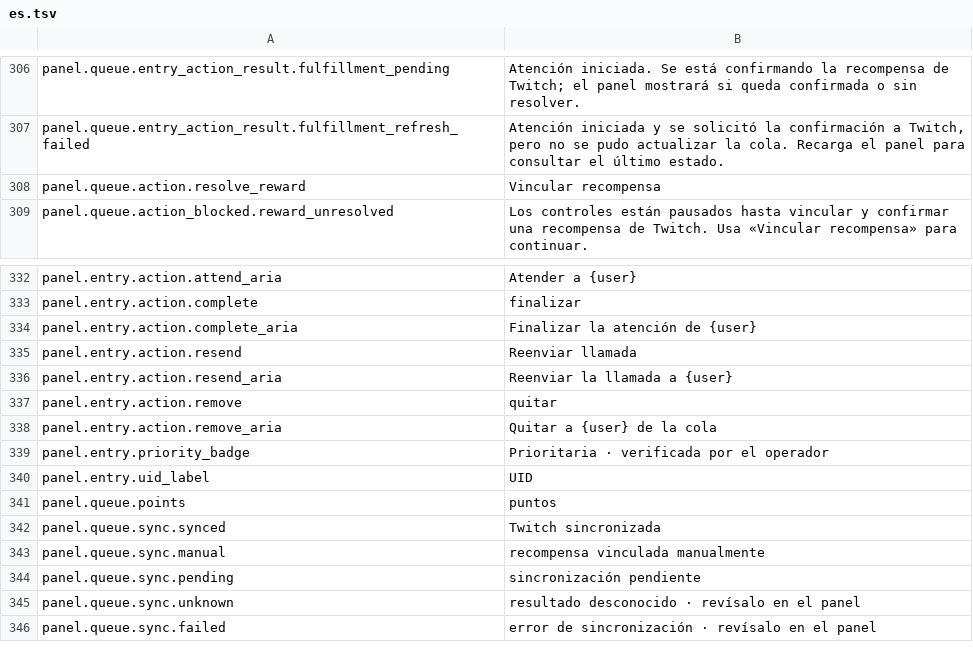
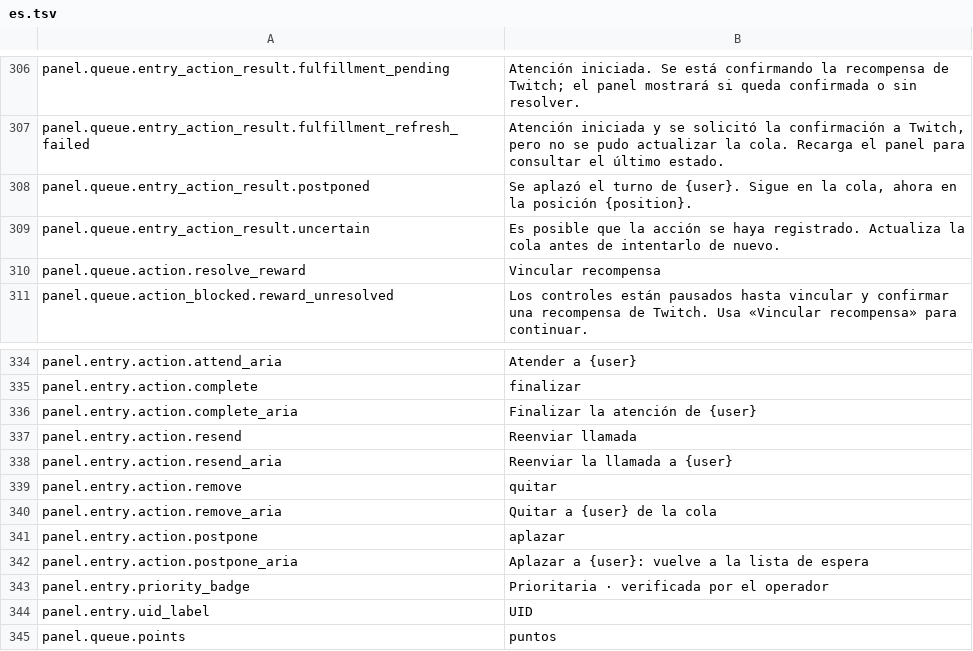
Before and after one commit to gustavo8000br/subarushogun_gi_twich_bot, a TSV file: apps/shared/localization/catalogs/panel/es.tsv, drawn as a sheet; only a part is shown, gaps mark what is left out; the shorter side is filled out with more unchanged rows; the diff names each change by its address in the sheet, - before the commit and + after, or states it on an @@ line.

```diff
--- a/apps/shared/localization/catalogs/panel/es.tsv
+++ b/apps/shared/localization/catalogs/panel/es.tsv
+row 308: panel.queue.entry_action_result.postponed | Se aplazó el turno de {user}. Sigue en la cola, ahora en la posición {position}.
+row 309: panel.queue.entry_action_result.uncertain | Es posible que la acción se haya registrado. Actualiza la cola antes de intentarlo de nuevo.
+row 341: panel.entry.action.postpone | aplazar
+row 342: panel.entry.action.postpone_aria | Aplazar a {user}: vuelve a la lista de espera
```
Also changed, not shown: apps/shared/localization/catalogs/panel/en.tsv, apps/shared/localization/catalogs/panel/pt-BR.tsv, 16 other files.
